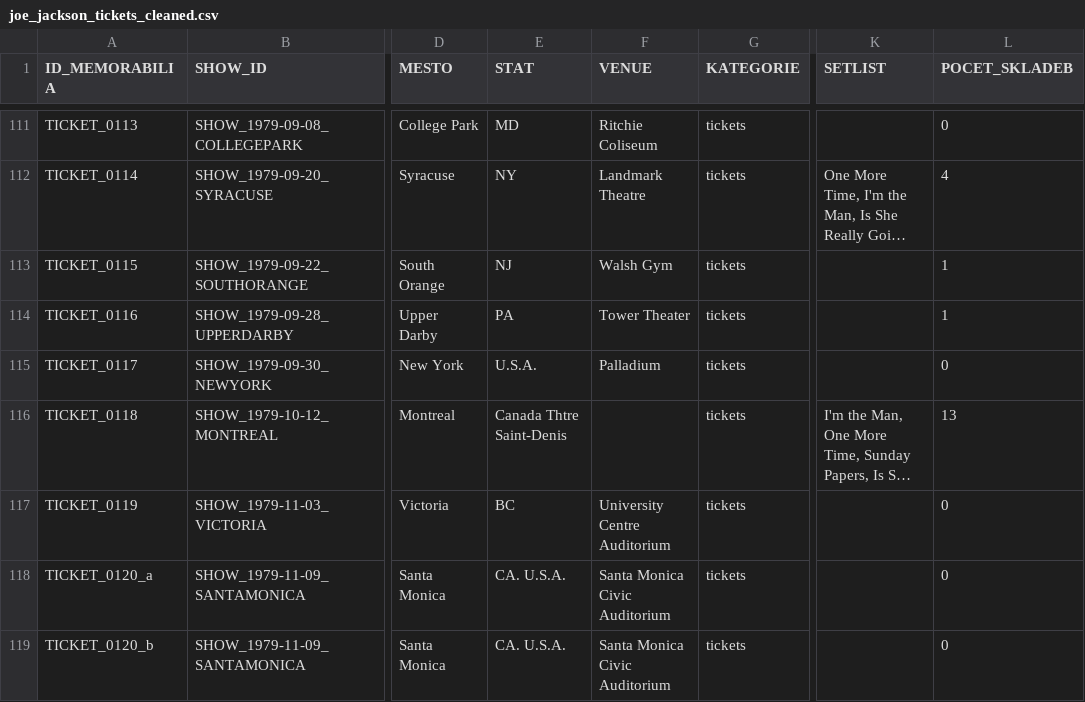
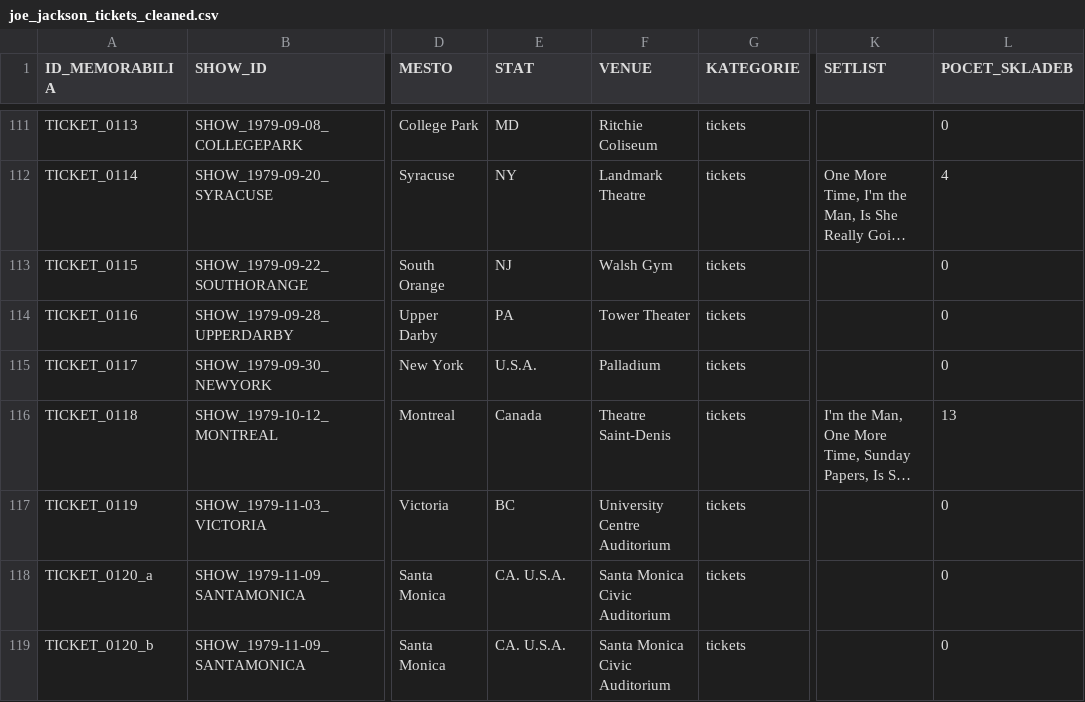
Before and after one commit to 19forever/joe-jackson-tickets, a CSV file: joe_jackson_tickets_cleaned.csv, drawn as a sheet; only a part is shown, gaps mark what is left out; long unchanged cells end in …; the diff names each change by its address in the sheet, - before the commit and + after, or states it on an @@ line.

Commit message:
Update record TICKET_0118 via Web Editor

```diff
--- a/joe_jackson_tickets_cleaned.csv
+++ b/joe_jackson_tickets_cleaned.csv
-L113:L114 (POCET_SKLADEB): 1
+L113:L114 (POCET_SKLADEB): 0
-E116 (STAT): Canada Thtre Saint-Denis
+E116 (STAT): Canada
-F116 (VENUE): (empty)
+F116 (VENUE): Theatre Saint-Denis
```
